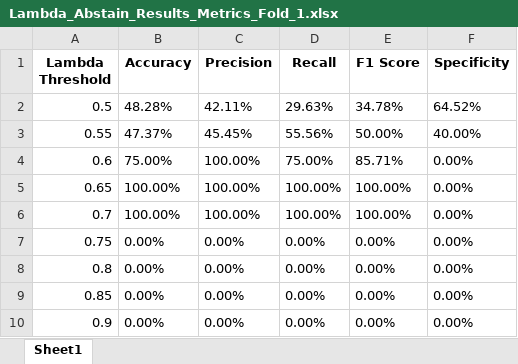
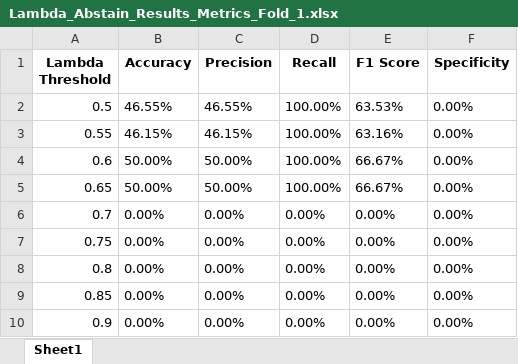
Before and after one commit to JaberQezelbash/FHR_Project, an Excel workbook: Codes/ML_models/Models/All_Results/RF_Results/Sliding_Window_Model/Lambda_Abstain_Results_Metrics_Fold_1.xlsx, sheet Sheet1, drawn as a sheet; values as stored, in another font and other column widths than the file's, no borders; the diff names each change by its address in the sheet, - before the commit and + after, or states it on an @@ line.

```diff
--- a/Codes/ML_models/Models/All_Results/RF_Results/Sliding_Window_Model/Lambda_Abstain_Results_Metrics_Fold_1.xlsx (sheet Sheet1)
+++ b/Codes/ML_models/Models/All_Results/RF_Results/Sliding_Window_Model/Lambda_Abstain_Results_Metrics_Fold_1.xlsx (sheet Sheet1)
-B2 (Accuracy): 48.28%
+B2 (Accuracy): 46.55%
-C2 (Precision): 42.11%
+C2 (Precision): 46.55%
-D2 (Recall): 29.63%
+D2 (Recall): 100.00%
-E2 (F1 Score): 34.78%
+E2 (F1 Score): 63.53%
-F2 (Specificity): 64.52%
+F2 (Specificity): 0.00%
-B3 (Accuracy): 47.37%
+B3 (Accuracy): 46.15%
-C3 (Precision): 45.45%
+C3 (Precision): 46.15%
-D3 (Recall): 55.56%
+D3 (Recall): 100.00%
-E3 (F1 Score): 50.00%
+E3 (F1 Score): 63.16%
-F3 (Specificity): 40.00%
+F3 (Specificity): 0.00%
-B4 (Accuracy): 75.00%
+B4 (Accuracy): 50.00%
-C4:C5 (Precision): 100.00%
+C4:C5 (Precision): 50.00%
-D4 (Recall): 75.00%
+D4 (Recall): 100.00%
-E4 (F1 Score): 85.71%
+E4 (F1 Score): 66.67%
-B5 (Accuracy): 100.00%
+B5 (Accuracy): 50.00%
-E5 (F1 Score): 100.00%
+E5 (F1 Score): 66.67%
-B6 (Accuracy): 100.00%
+B6 (Accuracy): 0.00%
-C6 (Precision): 100.00%
+C6 (Precision): 0.00%
-D6 (Recall): 100.00%
+D6 (Recall): 0.00%
-E6 (F1 Score): 100.00%
+E6 (F1 Score): 0.00%
```
Also changed, not shown: Codes/ML_models/Models/All_Results/RF_Results/Sliding_Window_Model/Lambda_Abstain_Confusion_Matrix_Elements_Fold_1.xlsx, Codes/ML_models/Models/All_Results/RF_Results/Sliding_Window_Model/Lambda_Abstain_Instances_Fold_1.xlsx, 2 other files.
